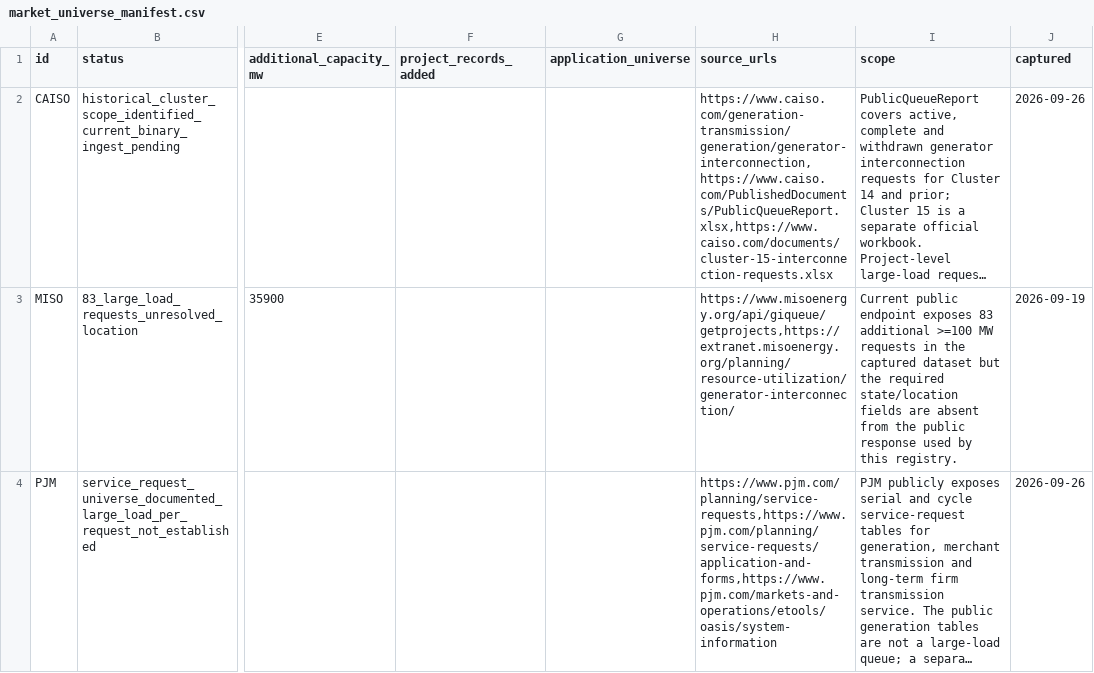
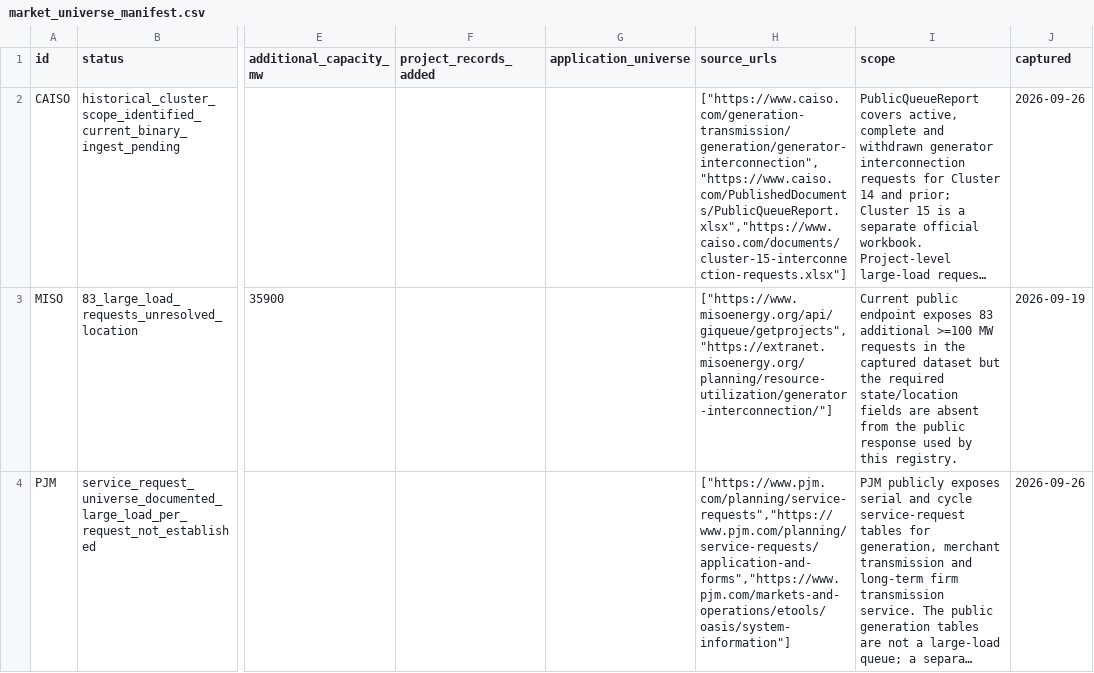
Before and after one commit to AnonRish/continental-load-registry, a CSV file: data/market_universe_manifest.csv, drawn as a sheet; only a part is shown, gaps mark what is left out; long unchanged cells end in …; the diff covers the shown part only; the diff names each change by its address in the sheet, - before the commit and + after, or states it on an @@ line.

Commit message:
Sync market universe manifest CSV

```diff
--- a/data/market_universe_manifest.csv
+++ b/data/market_universe_manifest.csv
-H2 (source_urls): https://www.caiso.com/generation-transmission/generation/generator-interconnection,https://www.caiso.com/PublishedDocuments/PublicQueueReport.xlsx,https://www.caiso.com/documents/cluster-15-interconnection-requests.xlsx
+H2 (source_urls): ["https://www.caiso.com/generation-transmission/generation/generator-interconnection","https://www.caiso.com/PublishedDocuments/PublicQueueReport.xlsx","https://www.caiso.com/documents/cluster-15-interconnection-requests.xlsx"]
-H3 (source_urls): https://www.misoenergy.org/api/giqueue/getprojects,https://extranet.misoenergy.org/planning/resource-utilization/generator-interconnection/
+H3 (source_urls): ["https://www.misoenergy.org/api/giqueue/getprojects","https://extranet.misoenergy.org/planning/resource-utilization/generator-interconnection/"]
-H4 (source_urls): https://www.pjm.com/planning/service-requests,https://www.pjm.com/planning/service-requests/application-and-forms,https://www.pjm.com/markets-and-operations/etools/oasis/system-information
+H4 (source_urls): ["https://www.pjm.com/planning/service-requests","https://www.pjm.com/planning/service-requests/application-and-forms","https://www.pjm.com/markets-and-operations/etools/oasis/system-information"]
```
Also changed, not shown: 10 edited cells elsewhere in this file.
